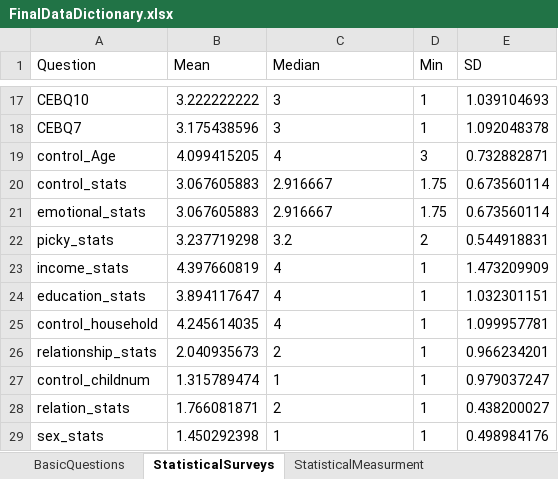
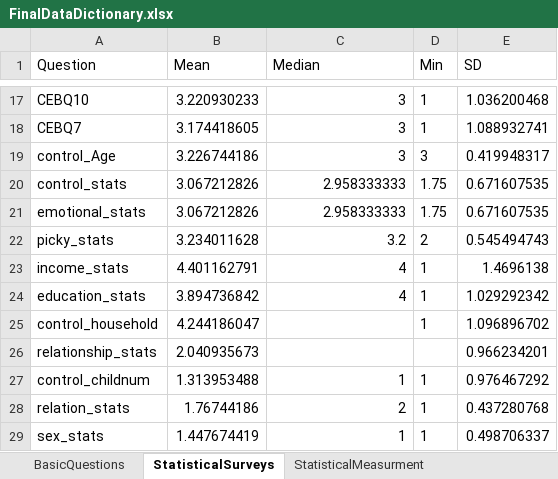
Before and after one commit to sghasemp/PATH, an Excel workbook: Thesis/DataDictionary/FinalDataDictionary.xlsx, sheet StatisticalSurveys, drawn as a sheet; only a part is shown, gaps mark what is left out; values as stored, in another font and other column widths than the file's, no borders; the diff covers the shown part only; the diff names each change by its address in the sheet, - before the commit and + after, or states it on an @@ line.

Commit message:
R1:Updated the Dta cleaning codes, based on survey from qualtrics , so data dictionary result changed

```diff
--- a/Thesis/DataDictionary/FinalDataDictionary.xlsx (sheet StatisticalSurveys)
+++ b/Thesis/DataDictionary/FinalDataDictionary.xlsx (sheet StatisticalSurveys)
-B17 (Mean): 3.222222222
+B17 (Mean): 3.220930233
-C17:C18 alignment: left
+C17:C18 alignment: right
-E17 (SD): 1.039104693
+E17 (SD): 1.036200468
-B18 (Mean): 3.175438596
+B18 (Mean): 3.174418605
-E18 (SD): 1.092048378
+E18 (SD): 1.088932741
-B19 (Mean): 4.099415205
+B19 (Mean): 3.226744186
-C19 (Median): 4
+C19 (Median): 3
-E19 (SD): 0.732882871
+E19 (SD): 0.419948317
-B20:B21 (Mean): 3.067605883
+B20:B21 (Mean): 3.067212826
-C20:C21 (Median): 2.916667
+C20:C21 (Median): 2.958333333
-E20:E21 (SD): 0.673560114
+E20:E21 (SD): 0.671607535
-B22 (Mean): 3.237719298
+B22 (Mean): 3.234011628
-C22:C24 alignment: left
+C22:C24 alignment: right
-E22 (SD): 0.544918831
+E22 (SD): 0.545494743
-B23 (Mean): 4.397660819
+B23 (Mean): 4.401162791
-E23 (SD): 1.473209909
+E23 (SD): 1.4696138
-B24 (Mean): 3.894117647
+B24 (Mean): 3.894736842
-E24 (SD): 1.032301151
+E24 (SD): 1.029292342
-B25 (Mean): 4.245614035
+B25 (Mean): 4.244186047
-C25 (Median): 4
+C25 (Median): (empty)
-E25 (SD): 1.099957781
+E25 (SD): 1.096896702
-C26 (Median): 2
+C26 (Median): (empty)
-D26 (Min): 1
+D26 (Min): (empty)
-B27 (Mean): 1.315789474
+B27 (Mean): 1.313953488
-C27:C29 alignment: left
+C27:C29 alignment: right
-E27 (SD): 0.979037247
+E27 (SD): 0.976467292
-B28 (Mean): 1.766081871
+B28 (Mean): 1.76744186
-E28 (SD): 0.438200027
+E28 (SD): 0.437280768
-B29 (Mean): 1.450292398
+B29 (Mean): 1.447674419
-E29 (SD): 0.498984176
+E29 (SD): 0.498706337
```
Also changed, not shown: 30 edited cells and cell formats elsewhere in this sheet, sheet BasicQuestions, 8 other files.
